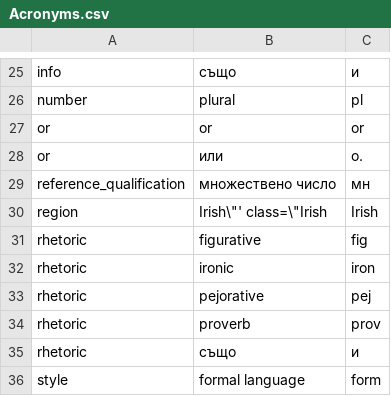
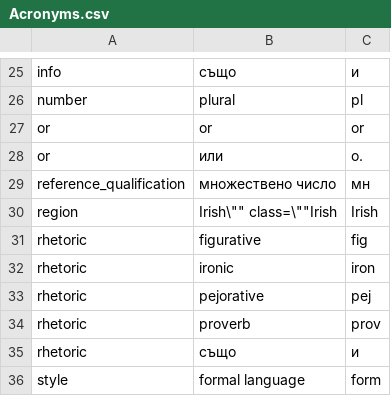
Before and after one commit to phobrla/PONS-API, a CSV file: Acronyms.csv, drawn as a sheet; only a part is shown, gaps mark what is left out.

Commit message:
Update Acronyms.csv

```diff
--- a/Acronyms.csv
+++ b/Acronyms.csv
@@ -29,3 +29,3 @@ or	или	o.
 reference_qualification	множествено число	мн
-region	Irish\"' class=\"Irish	Irish
+region	Irish\"" class=\""Irish	Irish
 rhetoric	figurative	fig
```
